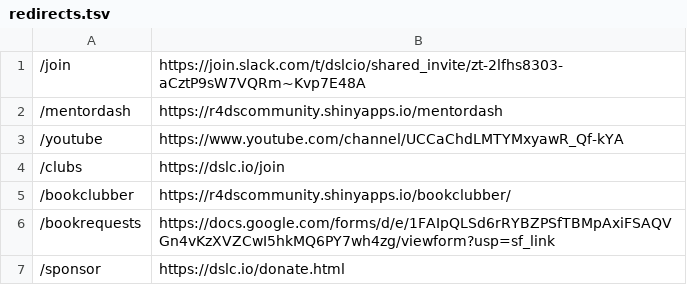
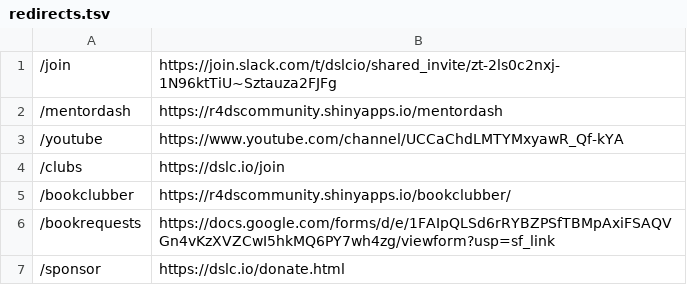
Before and after one commit to dslc-io/dslc-io, a TSV file: redirects.tsv, drawn as a sheet; only a part is shown.

Commit message:
Refresh join

```diff
--- a/redirects.tsv
+++ b/redirects.tsv
@@ -1,2 +1,2 @@
-/join	https://join.slack.com/t/dslcio/shared_invite/zt-2lfhs8303-aCztP9sW7VQRm~Kvp7E48A
+/join	https://join.slack.com/t/dslcio/shared_invite/zt-2ls0c2nxj-1N96ktTiU~Sztauza2FJFg
 /mentordash	https://r4dscommunity.shinyapps.io/mentordash
```
